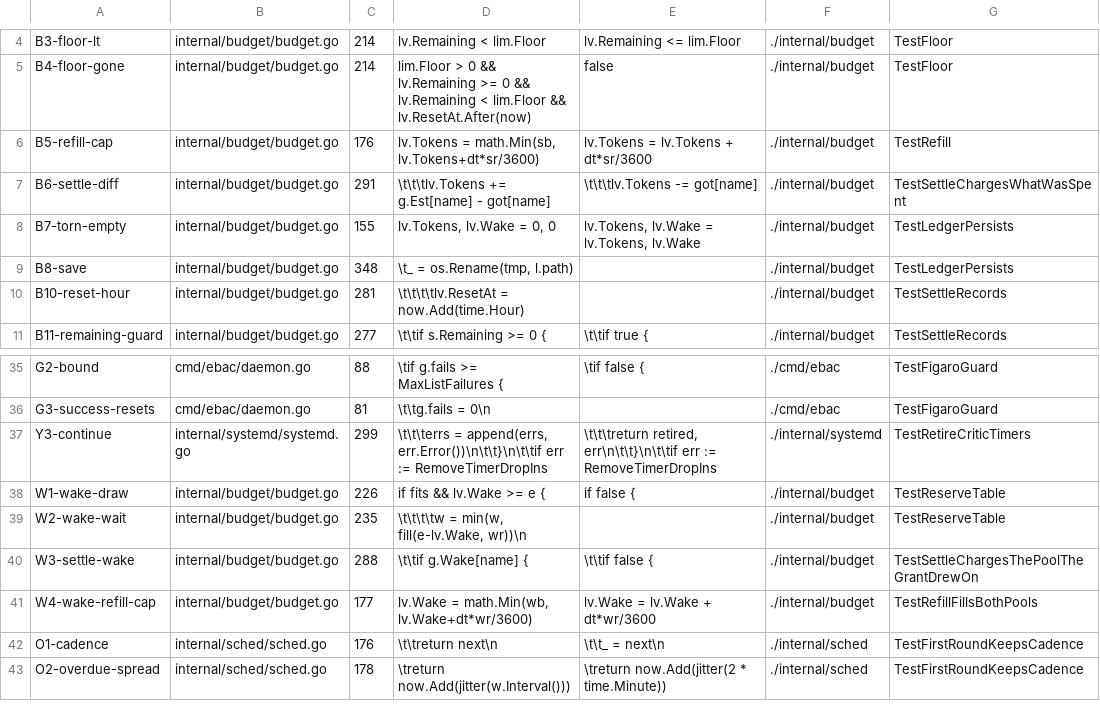
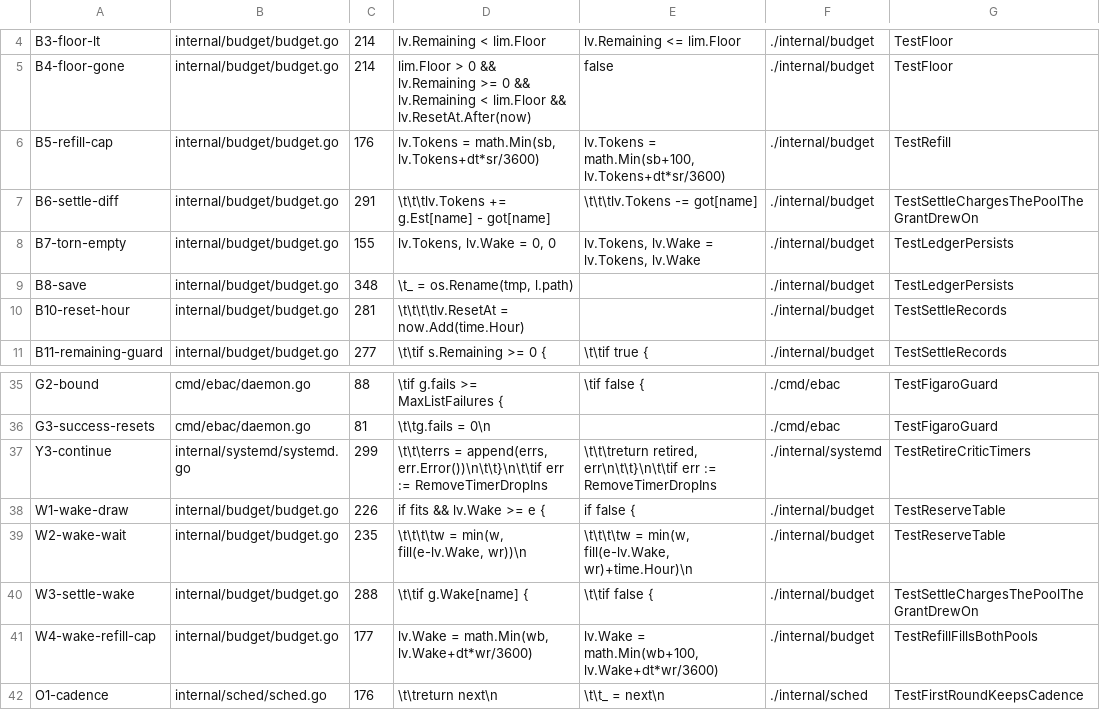
Before and after one commit to jack-work/ebac, a TSV file: scripts/mutants-ebacd.tsv, drawn as a sheet; only a part is shown, gaps mark what is left out; the shorter side is filled out with more unchanged rows.

Commit message:
mutants: compile-safe refill/wait mutants; settle mutant names its renamed test

```diff
--- a/scripts/mutants-ebacd.tsv
+++ b/scripts/mutants-ebacd.tsv
@@ -5,4 +5,4 @@ B3-floor-lt	internal/budget/budget.go	214	lv.Remaining < lim.Floor	lv.Remaining
 B4-floor-gone	internal/budget/budget.go	214	lim.Floor > 0 && lv.Remaining >= 0 && lv.Remaining < lim.Floor && lv.ResetAt.After(now)	false	./internal/budget	TestFloor
-B5-refill-cap	internal/budget/budget.go	176	lv.Tokens = math.Min(sb, lv.Tokens+dt*sr/3600)	lv.Tokens = lv.Tokens + dt*sr/3600	./internal/budget	TestRefill
-B6-settle-diff	internal/budget/budget.go	291	\t\t\tlv.Tokens += g.Est[name] - got[name]	\t\t\tlv.Tokens -= got[name]	./internal/budget	TestSettleChargesWhatWasSpent
+B5-refill-cap	internal/budget/budget.go	176	lv.Tokens = math.Min(sb, lv.Tokens+dt*sr/3600)	lv.Tokens = math.Min(sb+100, lv.Tokens+dt*sr/3600)	./internal/budget	TestRefill
+B6-settle-diff	internal/budget/budget.go	291	\t\t\tlv.Tokens += g.Est[name] - got[name]	\t\t\tlv.Tokens -= got[name]	./internal/budget	TestSettleChargesThePoolTheGrantDrewOn
 B7-torn-empty	internal/budget/budget.go	155	lv.Tokens, lv.Wake = 0, 0	lv.Tokens, lv.Wake = lv.Tokens, lv.Wake	./internal/budget	TestLedgerPersists
@@ -38,5 +38,5 @@ Y3-continue	internal/systemd/systemd.go	299	\t\t\terrs = append(errs, err.Error(
 W1-wake-draw	internal/budget/budget.go	226	if fits && lv.Wake >= e {	if false {	./internal/budget	TestReserveTable
-W2-wake-wait	internal/budget/budget.go	235	\t\t\t\tw = min(w, fill(e-lv.Wake, wr))\n		./internal/budget	TestReserveTable
+W2-wake-wait	internal/budget/budget.go	235	\t\t\t\tw = min(w, fill(e-lv.Wake, wr))\n	\t\t\t\tw = min(w, fill(e-lv.Wake, wr)+time.Hour)\n	./internal/budget	TestReserveTable
 W3-settle-wake	internal/budget/budget.go	288	\t\tif g.Wake[name] {	\t\tif false {	./internal/budget	TestSettleChargesThePoolTheGrantDrewOn
-W4-wake-refill-cap	internal/budget/budget.go	177	lv.Wake = math.Min(wb, lv.Wake+dt*wr/3600)	lv.Wake = lv.Wake + dt*wr/3600	./internal/budget	TestRefillFillsBothPools
+W4-wake-refill-cap	internal/budget/budget.go	177	lv.Wake = math.Min(wb, lv.Wake+dt*wr/3600)	lv.Wake = math.Min(wb+100, lv.Wake+dt*wr/3600)	./internal/budget	TestRefillFillsBothPools
 O1-cadence	internal/sched/sched.go	176	\t\treturn next\n	\t\t_ = next\n	./internal/sched	TestFirstRoundKeepsCadence
```
